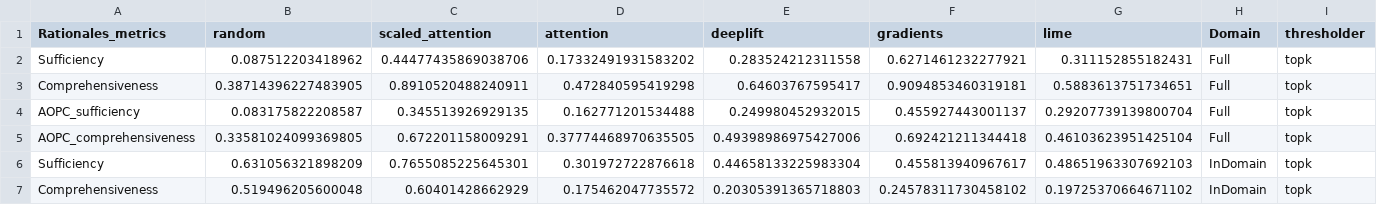
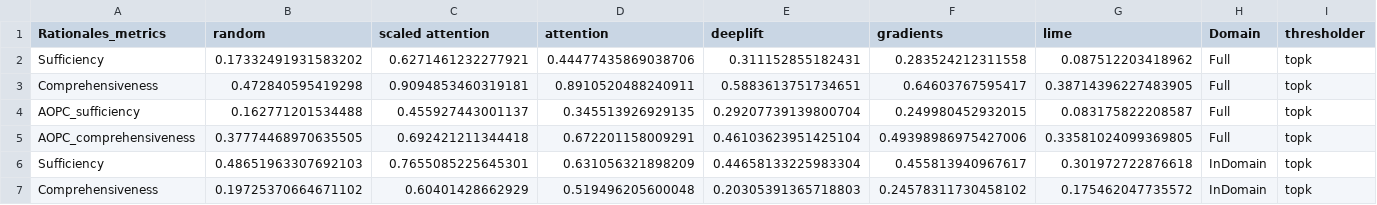
Before and after one commit to casszhao/temporal-drift-on-explanation, a CSV file: saved_everything/AmazDigiMu/posthoc_faithfulness.csv, drawn as a sheet; only a part is shown; the diff covers the shown part only.

```diff
--- a/saved_everything/AmazDigiMu/posthoc_faithfulness.csv
+++ b/saved_everything/AmazDigiMu/posthoc_faithfulness.csv
@@ -1,7 +1,7 @@
-Rationales_metrics,random,scaled_attention,attention,deeplift,gradients,lime,Domain,thresholder
-Sufficiency,0.087512203418962,0.44477435869038706,0.17332491931583202,0.283524212311558,0.6271461232277921,0.311152855182431,Full,topk
-Comprehensiveness,0.38714396227483905,0.8910520488240911,0.472840595419298,0.64603767595417,0.9094853460319181,0.5883613751734651,Full,topk
-AOPC_sufficiency,0.083175822208587,0.345513926929135,0.162771201534488,0.249980452932015,0.455927443001137,0.29207739139800704,Full,topk
-AOPC_comprehensiveness,0.33581024099369805,0.672201158009291,0.37774468970635505,0.49398986975427006,0.692421211344418,0.46103623951425104,Full,topk
-Sufficiency,0.631056321898209,0.7655085225645301,0.301972722876618,0.44658133225983304,0.455813940967617,0.48651963307692103,InDomain,topk
-Comprehensiveness,0.519496205600048,0.60401428662929,0.175462047735572,0.20305391365718803,0.24578311730458102,0.19725370664671102,InDomain,topk
+Rationales_metrics,random,scaled attention,attention,deeplift,gradients,lime,Domain,thresholder
+Sufficiency,0.17332491931583202,0.6271461232277921,0.44477435869038706,0.311152855182431,0.283524212311558,0.087512203418962,Full,topk
+Comprehensiveness,0.472840595419298,0.9094853460319181,0.8910520488240911,0.5883613751734651,0.64603767595417,0.38714396227483905,Full,topk
+AOPC_sufficiency,0.162771201534488,0.455927443001137,0.345513926929135,0.29207739139800704,0.249980452932015,0.083175822208587,Full,topk
+AOPC_comprehensiveness,0.37774468970635505,0.692421211344418,0.672201158009291,0.46103623951425104,0.49398986975427006,0.33581024099369805,Full,topk
+Sufficiency,0.48651963307692103,0.7655085225645301,0.631056321898209,0.44658133225983304,0.455813940967617,0.301972722876618,InDomain,topk
+Comprehensiveness,0.19725370664671102,0.60401428662929,0.519496205600048,0.20305391365718803,0.24578311730458102,0.175462047735572,InDomain,topk
```
Also changed, not shown: 126 edited cells elsewhere in this file, saved_everything/AmazInstr/posthoc_faithfulness.csv, saved_everything/AmazPantry/posthoc_faithfulness.csv, 1 other file.
